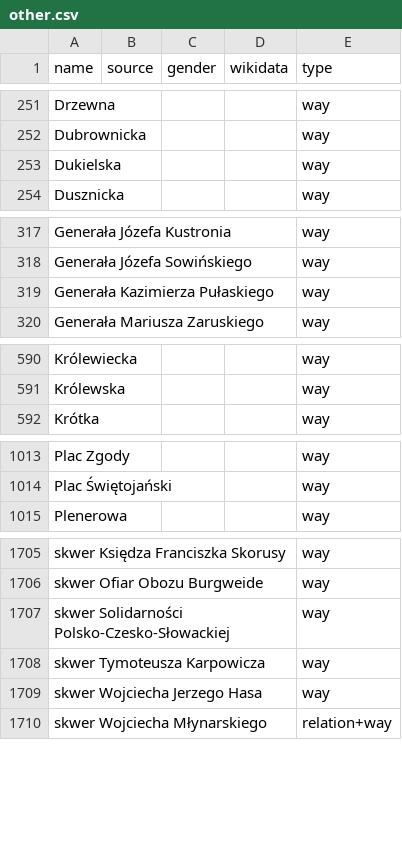
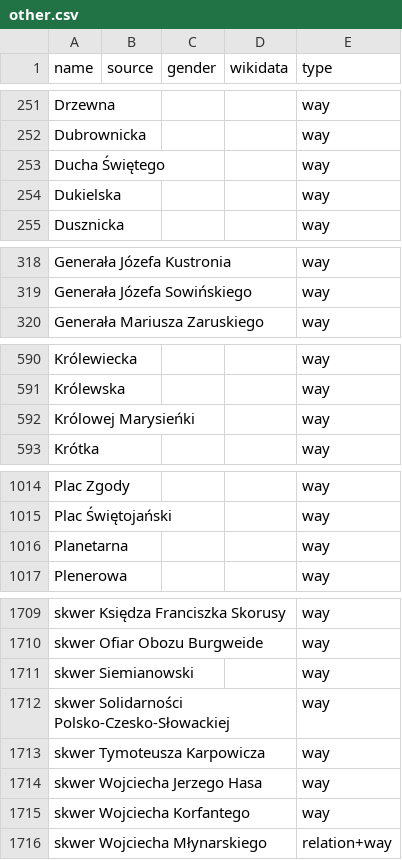
Before and after one commit to EqualStreetNames/equalstreetnames-wroclaw, a CSV file: data/other.csv, drawn as a sheet; only a part is shown, gaps mark what is left out; removed rows and columns are numbered as before the commit, all else as after; the diff covers the shown part only; the diff names each change by its address in the sheet, - before the commit and + after, or states it on an @@ line.

```diff
--- a/data/other.csv
+++ b/data/other.csv
+row 253: Ducha Świętego |  |  |  | way
-row 319: Generała Kazimierza Pułaskiego |  |  |  | way
+row 592: Królowej Marysieńki |  |  |  | way
+row 1016: Planetarna |  |  |  | way
+row 1711: skwer Siemianowski |  |  |  | way
+row 1715: skwer Wojciecha Korfantego |  |  |  | way
```
Also changed, not shown: 2 added rows elsewhere in this file, data/gender.csv, 3 other files.
